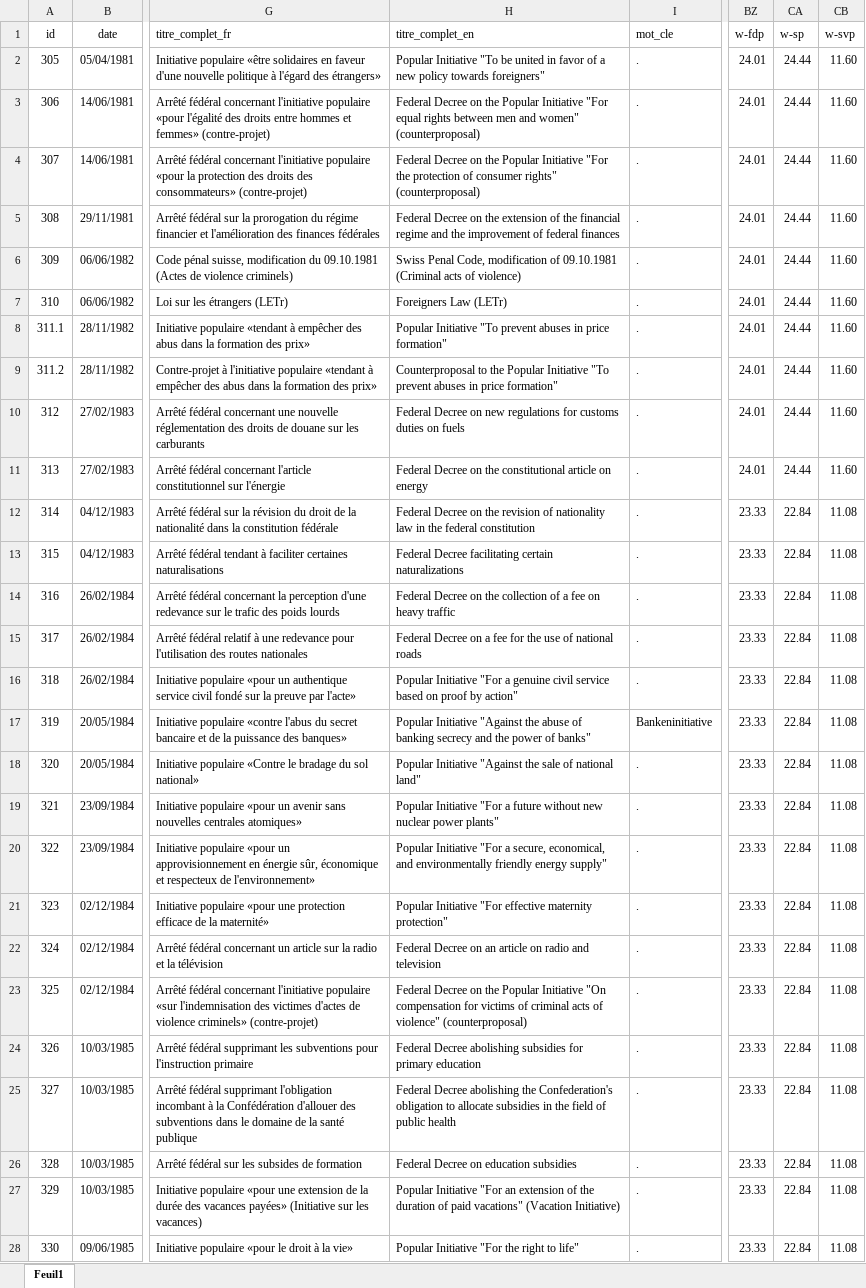
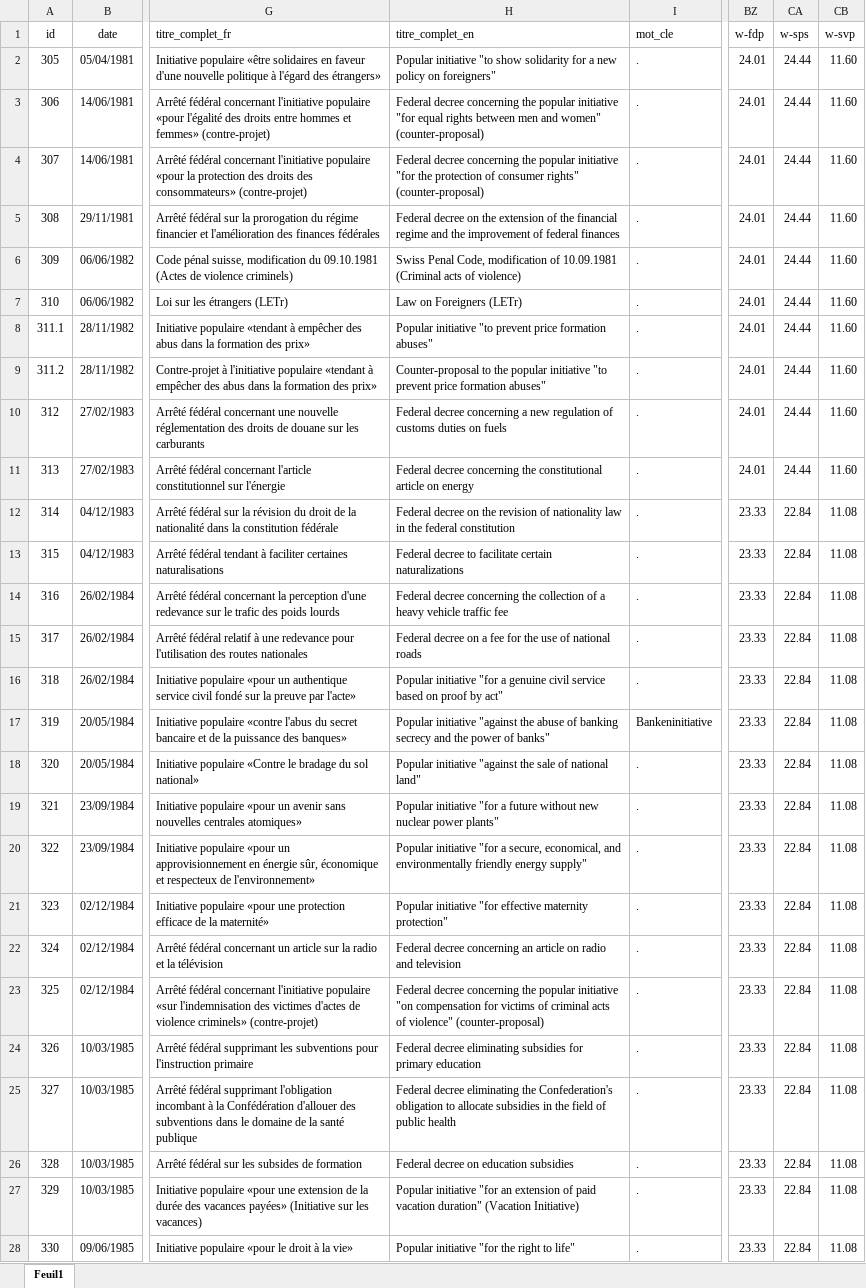
Before and after one commit to com-480-data-visualization/com-480-project-statiswiss, an Excel workbook: create_JSON/swiss_data_vote_8.xlsx, sheet Feuil1, drawn as a sheet; only a part is shown, gaps mark what is left out; values as stored, in another font and other column widths than the file's, no borders; the diff covers the shown part only; the diff names each change by its address in the sheet, - before the commit and + after, or states it on an @@ line.

Commit message:
fixed chatgpt translations

```diff
--- a/create_JSON/swiss_data_vote_8.xlsx (sheet Feuil1)
+++ b/create_JSON/swiss_data_vote_8.xlsx (sheet Feuil1)
-CA1: w-sp
+CA1: w-sps
-H2 (titre_complet_en): Popular Initiative "To be united in favor of a new policy towards foreigners"
+H2 (titre_complet_en): Popular initiative "to show solidarity for a new policy on foreigners"
-H3 (titre_complet_en): Federal Decree on the Popular Initiative "For equal rights between men and women" (counterproposal)
+H3 (titre_complet_en): Federal decree concerning the popular initiative "for equal rights between men and women" (counter-proposal)
-H4 (titre_complet_en): Federal Decree on the Popular Initiative "For the protection of consumer rights" (counterproposal)
+H4 (titre_complet_en): Federal decree concerning the popular initiative "for the protection of consumer rights" (counter-proposal)
-H5 (titre_complet_en): Federal Decree on the…
+H5 (titre_complet_en): Federal decree on the…
-H6 (titre_complet_en): …modification of 09.10.1981 (Criminal acts…
+H6 (titre_complet_en): …modification of 10.09.1981 (Criminal acts…
-H7 (titre_complet_en): Foreigners Law (LETr)
+H7 (titre_complet_en): Law on Foreigners (LETr)
-H8 (titre_complet_en): Popular Initiative "To prevent abuses in price formation"
+H8 (titre_complet_en): Popular initiative "to prevent price formation abuses"
-H9 (titre_complet_en): Counterproposal to the Popular Initiative "To prevent abuses in price formation"
+H9 (titre_complet_en): Counter-proposal to the popular initiative "to prevent price formation abuses"
-H10 (titre_complet_en): Federal Decree on new regulations for customs duties…
+H10 (titre_complet_en): Federal decree concerning a new regulation of customs duties…
-H11 (titre_complet_en): Federal Decree on the constitutional…
+H11 (titre_complet_en): Federal decree concerning the constitutional…
-H12 (titre_complet_en): Federal Decree on the…
+H12 (titre_complet_en): Federal decree on the…
-H13 (titre_complet_en): Federal Decree facilitating certain naturalizations
+H13 (titre_complet_en): Federal decree to facilitate certain naturalizations
-H14 (titre_complet_en): Federal Decree on the collection of a fee on heavy traffic
+H14 (titre_complet_en): Federal decree concerning the collection of a heavy vehicle traffic fee
-H15 (titre_complet_en): Federal Decree on a…
+H15 (titre_complet_en): Federal decree on a…
-H16 (titre_complet_en): Popular Initiative "For a genuine civil service based on proof by action"
+H16 (titre_complet_en): Popular initiative "for a genuine civil service based on proof by act"
-H17 (titre_complet_en): Popular Initiative "Against the abuse…
+H17 (titre_complet_en): Popular initiative "against the abuse…
-H18 (titre_complet_en): Popular Initiative "Against the sale…
+H18 (titre_complet_en): Popular initiative "against the sale…
-H19 (titre_complet_en): Popular Initiative "For a future…
+H19 (titre_complet_en): Popular initiative "for a future…
-H20 (titre_complet_en): Popular Initiative "For a secure,…
+H20 (titre_complet_en): Popular initiative "for a secure,…
-H21 (titre_complet_en): Popular Initiative "For effective maternity…
+H21 (titre_complet_en): Popular initiative "for effective maternity…
-H22 (titre_complet_en): Federal Decree on an article…
+H22 (titre_complet_en): Federal decree concerning an article…
-H23 (titre_complet_en): Federal Decree on the Popular Initiative "On compensation for victims of criminal acts of violence" (counterproposal)
+H23 (titre_complet_en): Federal decree concerning the popular initiative "on compensation for victims of criminal acts of violence" (counter-proposal)
-H24 (titre_complet_en): Federal Decree abolishing subsidies for…
+H24 (titre_complet_en): Federal decree eliminating subsidies for…
-H25 (titre_complet_en): Federal Decree abolishing the Confederation's…
+H25 (titre_complet_en): Federal decree eliminating the Confederation's…
-H26 (titre_complet_en): Federal Decree on education subsidies
+H26 (titre_complet_en): Federal decree on education subsidies
-H27 (titre_complet_en): Popular Initiative "For an extension of the duration of paid vacations" (Vacation Initiative)
+H27 (titre_complet_en): Popular initiative "for an extension of paid vacation duration" (Vacation Initiative)
-H28 (titre_complet_en): Popular Initiative "For the right to life"
+H28 (titre_complet_en): Popular initiative "for the right to life"
```
Also changed, not shown: 317 edited cells elsewhere in this sheet, 2 other files.
